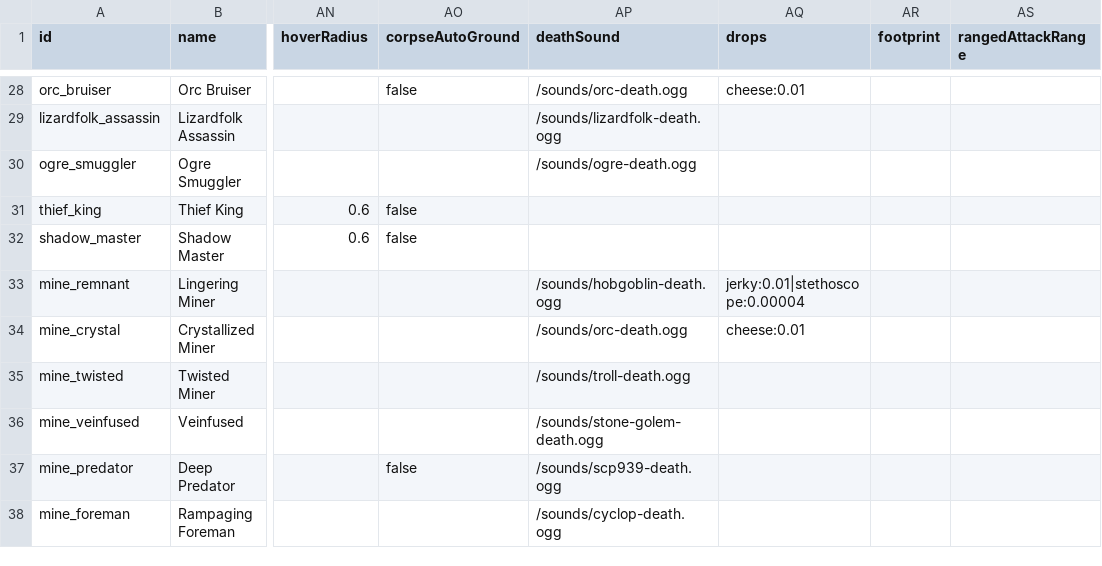
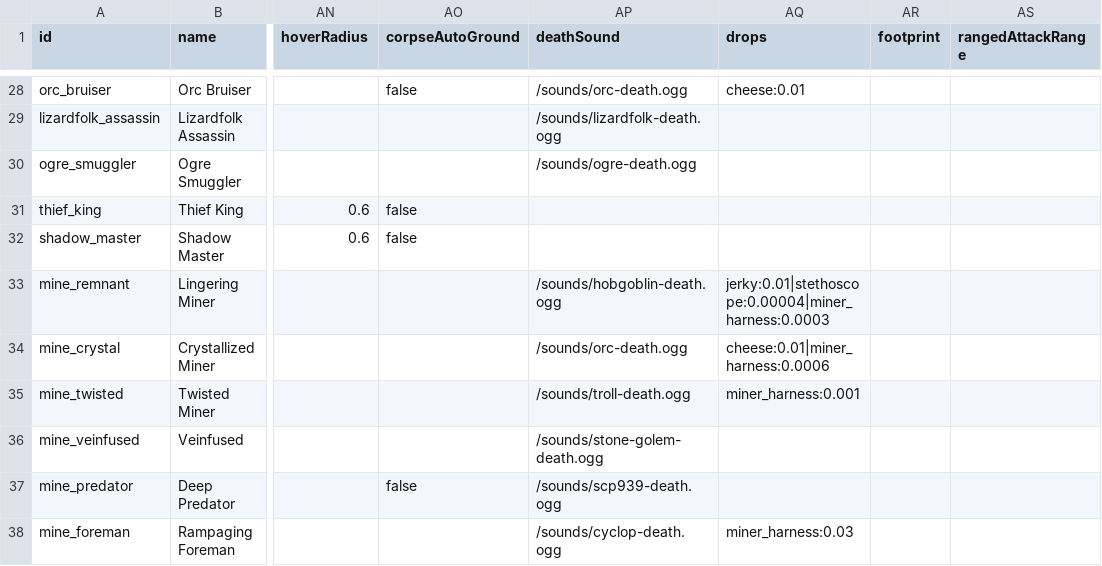
Before and after one commit to Julian-adv/OpenMMO, a CSV file: data-src/monsters.csv, drawn as a sheet; only a part is shown, gaps mark what is left out; the diff names each change by its address in the sheet, - before the commit and + after, or states it on an @@ line.

```diff
--- a/data-src/monsters.csv
+++ b/data-src/monsters.csv
-AQ33 (drops): jerky:0.01|stethoscope:0.00004
+AQ33 (drops): jerky:0.01|stethoscope:0.00004|miner_harness:0.0003
-AQ34 (drops): cheese:0.01
+AQ34 (drops): cheese:0.01|miner_harness:0.0006
-AQ35 (drops): (empty)
+AQ35 (drops): miner_harness:0.001
-AQ38 (drops): (empty)
+AQ38 (drops): miner_harness:0.03
```
Also changed, not shown: data-src/items.csv, 25 other files.
